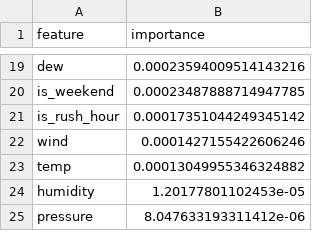
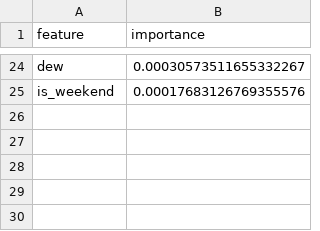
Before and after one commit to Khadija-Zulfiqar/aqi-forecasting, a CSV file: models/shap_importance.csv, drawn as a sheet; only a part is shown, gaps mark what is left out; removed rows and columns are numbered as before the commit, all else as after; the diff covers the shown part only; the diff names each change by its address in the sheet, - before the commit and + after, or states it on an @@ line.

```diff
--- a/models/shap_importance.csv
+++ b/models/shap_importance.csv
-B24 (importance): 0.00023594009514143216
+B24 (importance): 0.00030573511655332267
-B25 (importance): 0.00023487888714947785
+B25 (importance): 0.00017683126769355576
-row 21: is_rush_hour | 0.00017351044249345142
-row 22: wind | 0.0001427155422606246
-row 23: temp | 0.00013049955346324882
-row 24: humidity | 1.20177801102453e-05
-row 25: pressure | 8.047633193311412e-06
```
Also changed, not shown: 15 added rows, 10 removed rows and 7 edited cells elsewhere in this file, 3 other files.
